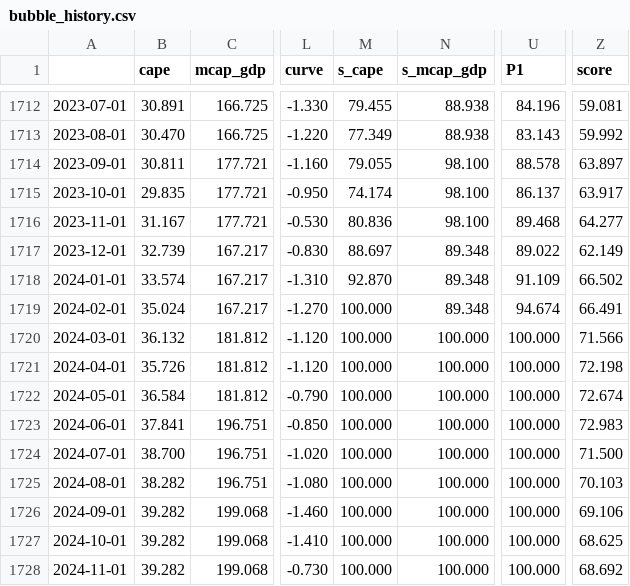
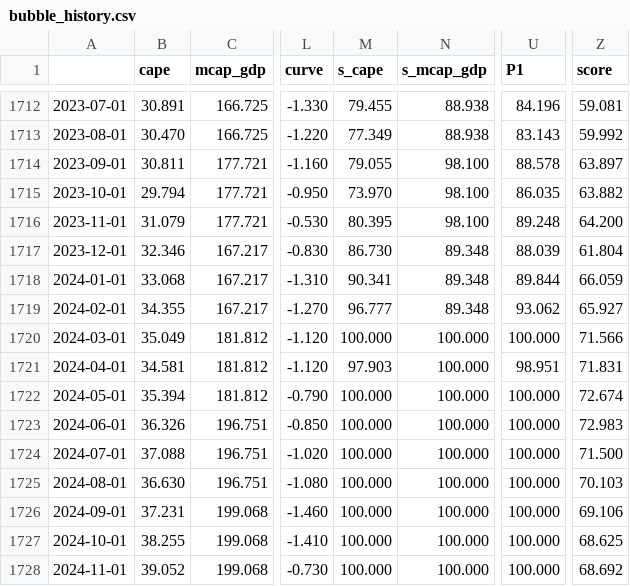
Before and after one commit to bingjiw/liquidity-monitor, a CSV file: output/bubble_history.csv, drawn as a sheet; only a part is shown, gaps mark what is left out; the diff covers the shown part only; the diff names each change by its address in the sheet, - before the commit and + after, or states it on an @@ line.

```diff
--- a/output/bubble_history.csv
+++ b/output/bubble_history.csv
-B1715 (cape): 29.835
+B1715 (cape): 29.794
-M1715 (s_cape): 74.174
+M1715 (s_cape): 73.970
-U1715 (P1): 86.137
+U1715 (P1): 86.035
-Z1715 (score): 63.917
+Z1715 (score): 63.882
-B1716 (cape): 31.167
+B1716 (cape): 31.079
-M1716 (s_cape): 80.836
+M1716 (s_cape): 80.395
-U1716 (P1): 89.468
+U1716 (P1): 89.248
-Z1716 (score): 64.277
+Z1716 (score): 64.200
-B1717 (cape): 32.739
+B1717 (cape): 32.346
-M1717 (s_cape): 88.697
+M1717 (s_cape): 86.730
-U1717 (P1): 89.022
+U1717 (P1): 88.039
-Z1717 (score): 62.149
+Z1717 (score): 61.804
-B1718 (cape): 33.574
+B1718 (cape): 33.068
-M1718 (s_cape): 92.870
+M1718 (s_cape): 90.341
-U1718 (P1): 91.109
+U1718 (P1): 89.844
-Z1718 (score): 66.502
+Z1718 (score): 66.059
-B1719 (cape): 35.024
+B1719 (cape): 34.355
-M1719 (s_cape): 100.000
+M1719 (s_cape): 96.777
-U1719 (P1): 94.674
+U1719 (P1): 93.062
-Z1719 (score): 66.491
+Z1719 (score): 65.927
-B1720 (cape): 36.132
+B1720 (cape): 35.049
-B1721 (cape): 35.726
+B1721 (cape): 34.581
-M1721 (s_cape): 100.000
+M1721 (s_cape): 97.903
-U1721 (P1): 100.000
+U1721 (P1): 98.951
-Z1721 (score): 72.198
+Z1721 (score): 71.831
-B1722 (cape): 36.584
+B1722 (cape): 35.394
-B1723 (cape): 37.841
+B1723 (cape): 36.326
-B1724 (cape): 38.700
+B1724 (cape): 37.088
-B1725 (cape): 38.282
+B1725 (cape): 36.630
-B1726 (cape): 39.282
+B1726 (cape): 37.231
-B1727 (cape): 39.282
+B1727 (cape): 38.255
-B1728 (cape): 39.282
+B1728 (cape): 39.052
```
Also changed, not shown: 27 edited cells elsewhere in this file, output/market.csv, output/signals.csv, 7 other files.
